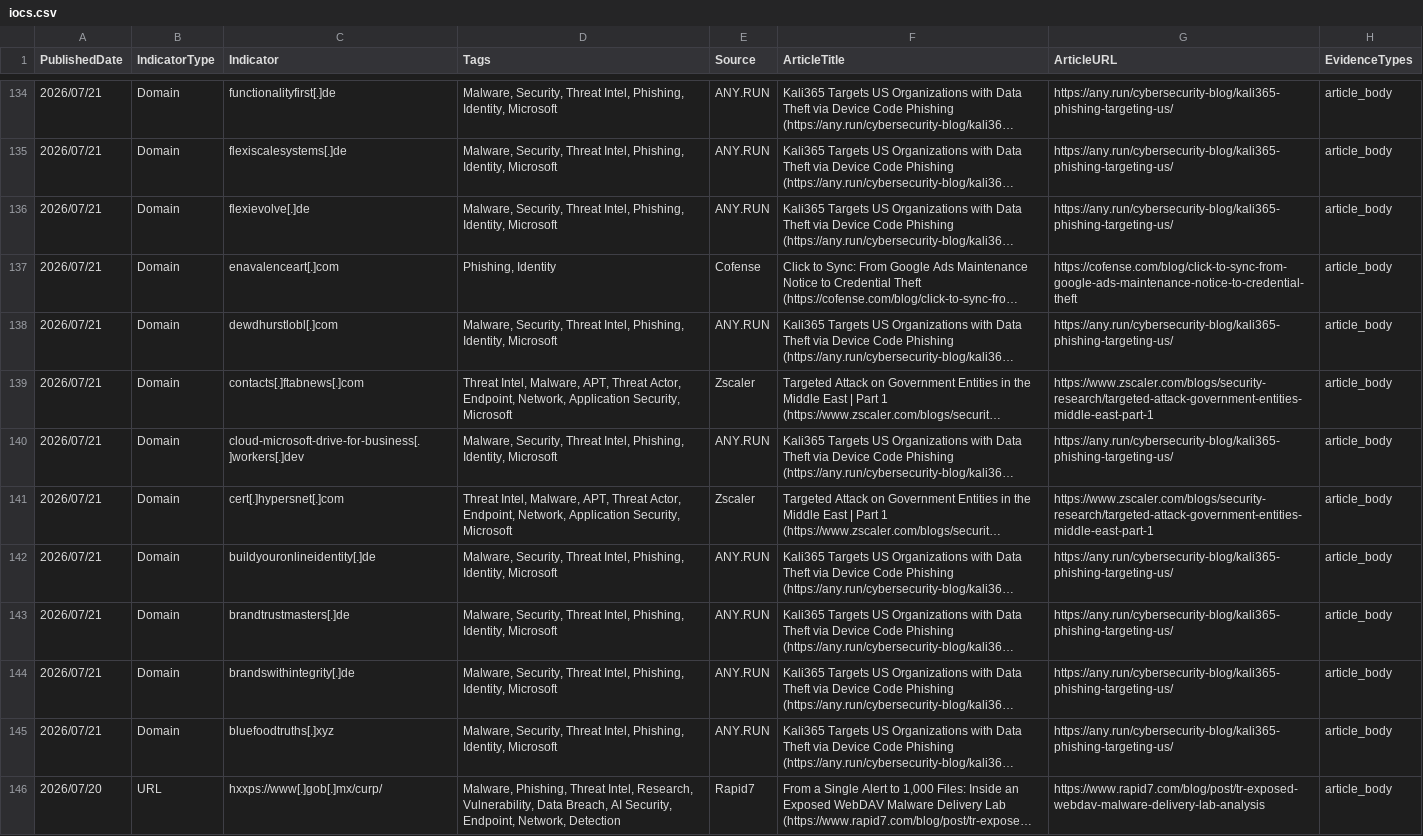
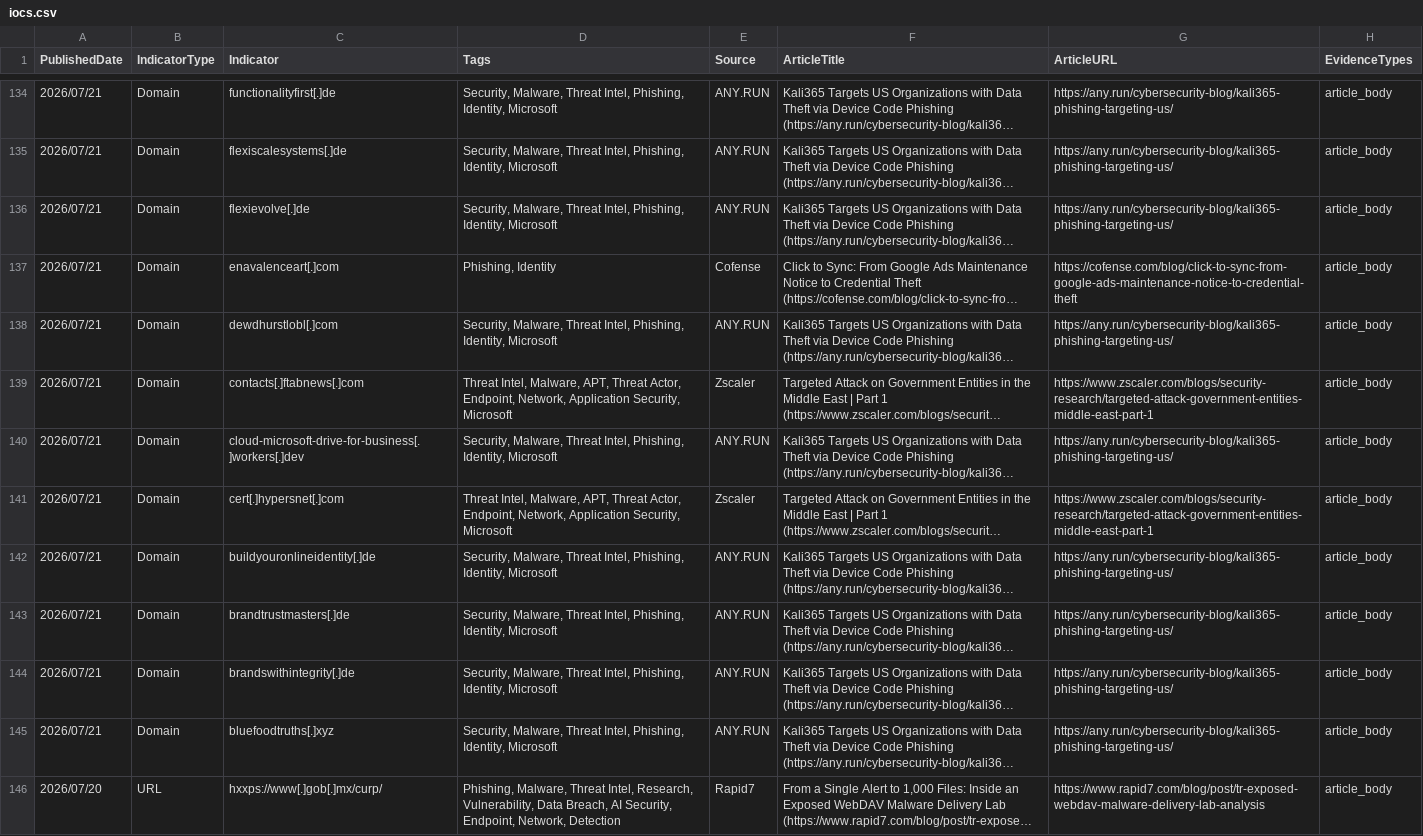
Before and after one commit to ag3tak0/SecurityNews-Public, a CSV file: iocs.csv, drawn as a sheet; only a part is shown, gaps mark what is left out; long unchanged cells end in …; the diff covers the shown part only; the diff names each change by its address in the sheet, - before the commit and + after, or states it on an @@ line.

```diff
--- a/iocs.csv
+++ b/iocs.csv
-D134:D136 (Tags): Malware, Security, Threat Intel,…
+D134:D136 (Tags): Security, Malware, Threat Intel,…
-D138 (Tags): Malware, Security, Threat Intel,…
+D138 (Tags): Security, Malware, Threat Intel,…
-D140 (Tags): Malware, Security, Threat Intel,…
+D140 (Tags): Security, Malware, Threat Intel,…
-D142:D145 (Tags): Malware, Security, Threat Intel,…
+D142:D145 (Tags): Security, Malware, Threat Intel,…
-D146 (Tags): Malware, Phishing, Threat Intel,…
+D146 (Tags): Phishing, Malware, Threat Intel,…
```
Also changed, not shown: 1 added row, 1 removed row and 37 edited cells elsewhere in this file, 3 other files.
